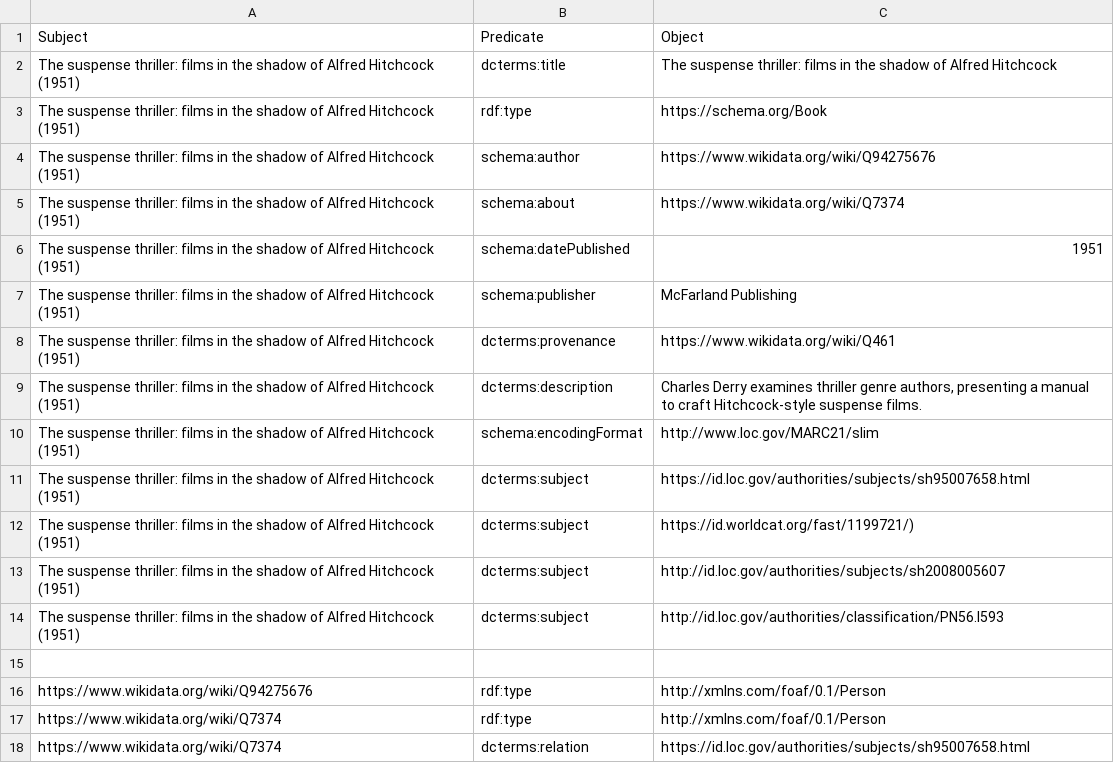
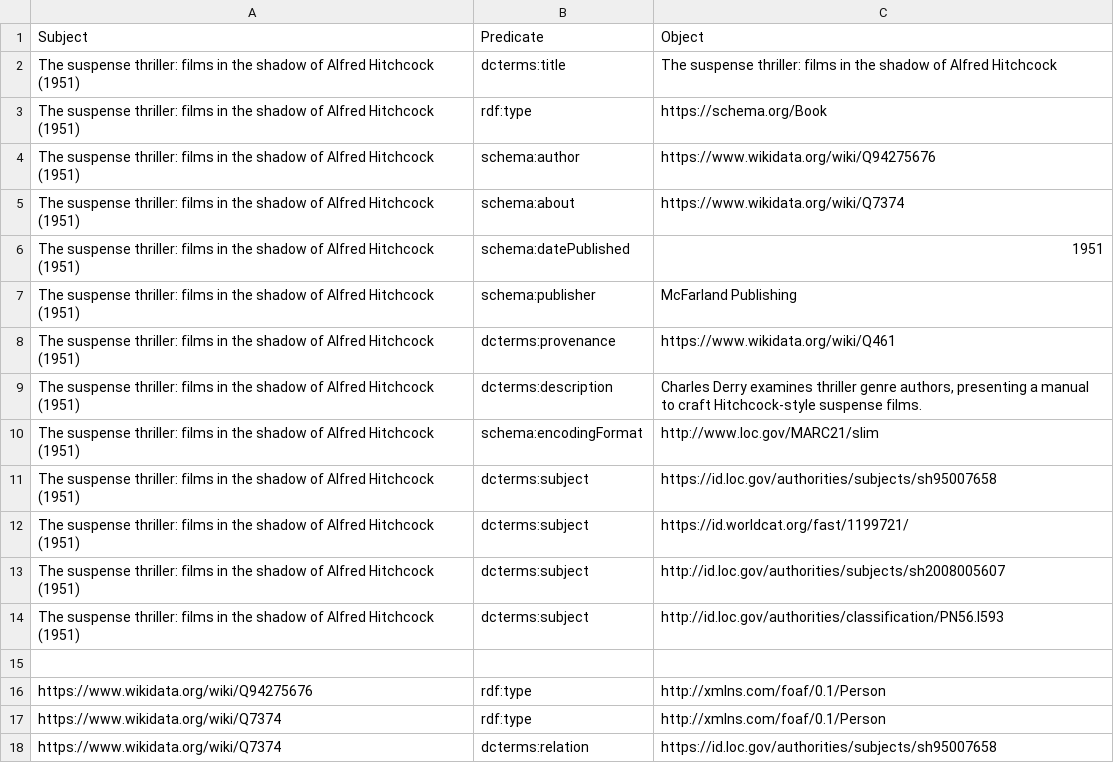
Before and after one commit to chiarapicardii/hitchcock_project, a CSV file: csv_folder/suspense_thriller_film_shadow_hitchcock_1951.csv, drawn as a sheet; the diff names each change by its address in the sheet, - before the commit and + after, or states it on an @@ line.

Commit message:
suspense_thriller_film_shadow_hitchcock_1951.csv

```diff
--- a/csv_folder/suspense_thriller_film_shadow_hitchcock_1951.csv
+++ b/csv_folder/suspense_thriller_film_shadow_hitchcock_1951.csv
-C11: https://id.loc.gov/authorities/subjects/sh95007658.html
+C11: https://id.loc.gov/authorities/subjects/sh95007658
-C12: https://id.worldcat.org/fast/1199721/)
+C12: https://id.worldcat.org/fast/1199721/
-C18: https://id.loc.gov/authorities/subjects/sh95007658.html
+C18: https://id.loc.gov/authorities/subjects/sh95007658
```
